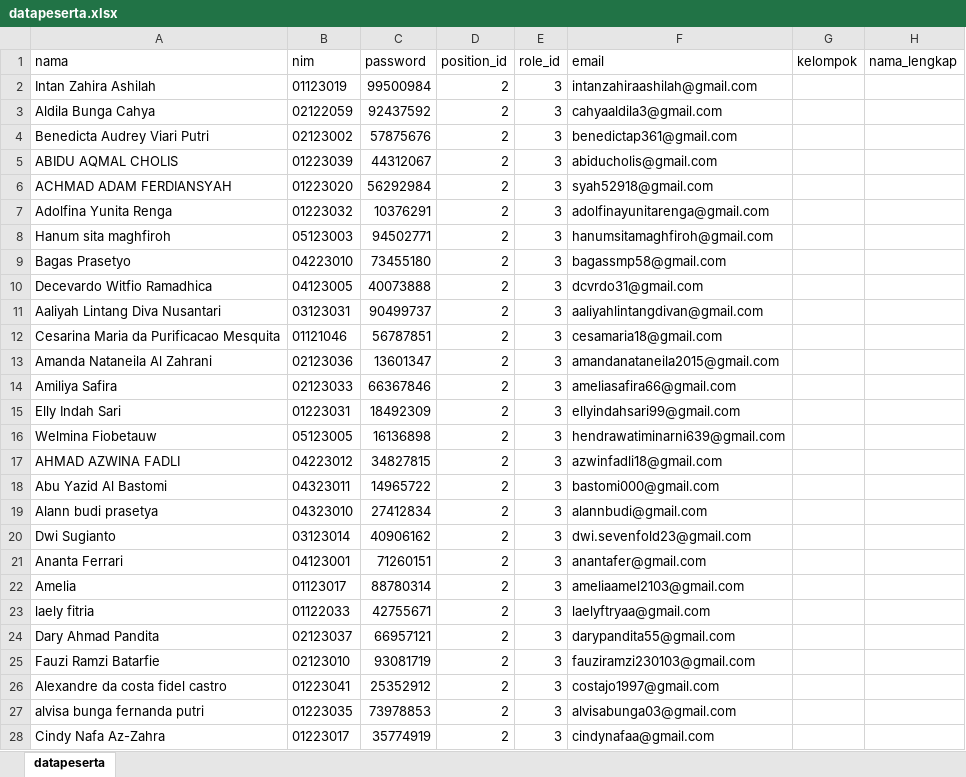
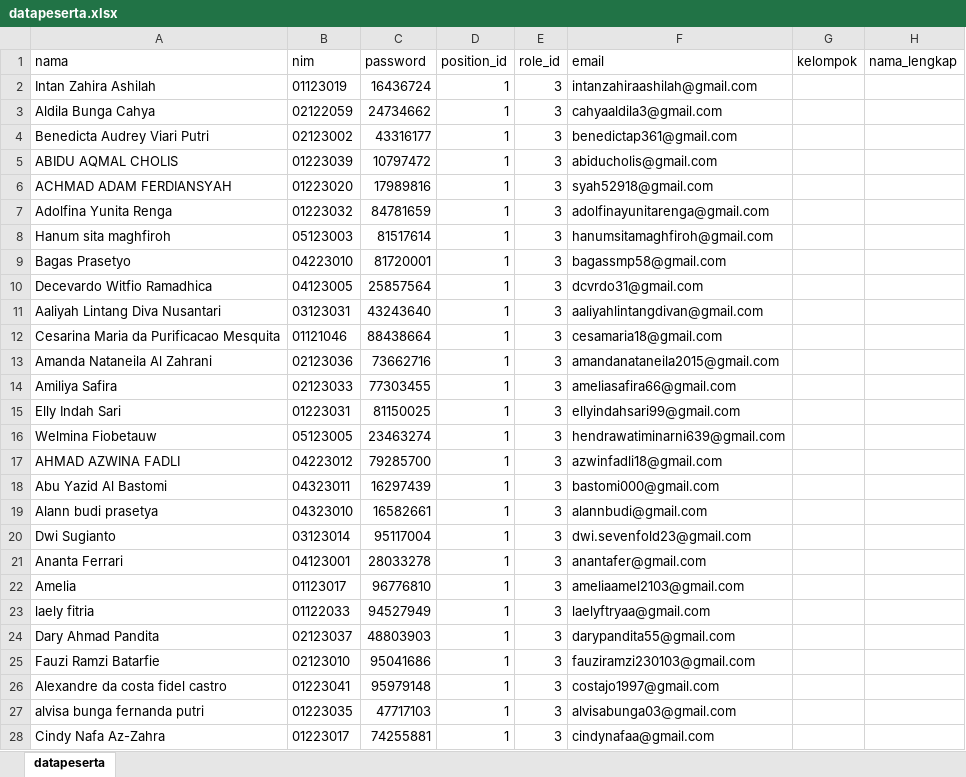
Before and after one commit to Bagus1508/pkkmb2023, an Excel workbook: storage/datauser/datapeserta.xlsx, sheet datapeserta, drawn as a sheet; only a part is shown; values as stored, in another font and other column widths than the file's, no borders; the diff covers the shown part only; the diff names each change by its address in the sheet, - before the commit and + after, or states it on an @@ line.

Commit message:
Fix : Data peserta

```diff
--- a/storage/datauser/datapeserta.xlsx (sheet datapeserta)
+++ b/storage/datauser/datapeserta.xlsx (sheet datapeserta)
-C2 (password): 99500984
+C2 (password): 16436724
-D2:D28 (position_id): 2
+D2:D28 (position_id): 1
-C3 (password): 92437592
+C3 (password): 24734662
-C4 (password): 57875676
+C4 (password): 43316177
-C5 (password): 44312067
+C5 (password): 10797472
-C6 (password): 56292984
+C6 (password): 17989816
-C7 (password): 10376291
+C7 (password): 84781659
-C8 (password): 94502771
+C8 (password): 81517614
-C9 (password): 73455180
+C9 (password): 81720001
-C10 (password): 40073888
+C10 (password): 25857564
-C11 (password): 90499737
+C11 (password): 43243640
-C12 (password): 56787851
+C12 (password): 88438664
-C13 (password): 13601347
+C13 (password): 73662716
-C14 (password): 66367846
+C14 (password): 77303455
-C15 (password): 18492309
+C15 (password): 81150025
-C16 (password): 16136898
+C16 (password): 23463274
-C17 (password): 34827815
+C17 (password): 79285700
-C18 (password): 14965722
+C18 (password): 16297439
-C19 (password): 27412834
+C19 (password): 16582661
-C20 (password): 40906162
+C20 (password): 95117004
-C21 (password): 71260151
+C21 (password): 28033278
-C22 (password): 88780314
+C22 (password): 96776810
-C23 (password): 42755671
+C23 (password): 94527949
-C24 (password): 66957121
+C24 (password): 48803903
-C25 (password): 93081719
+C25 (password): 95041686
-C26 (password): 25352912
+C26 (password): 95979148
-C27 (password): 73978853
+C27 (password): 47717103
-C28 (password): 35774919
+C28 (password): 74255881
```
Also changed, not shown: 296 edited cells elsewhere in this sheet, 1 other file.
